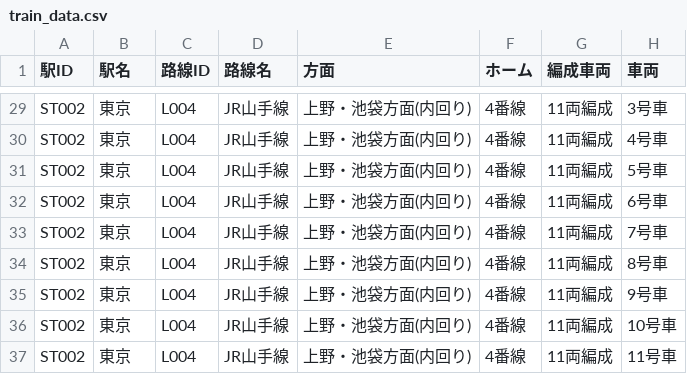
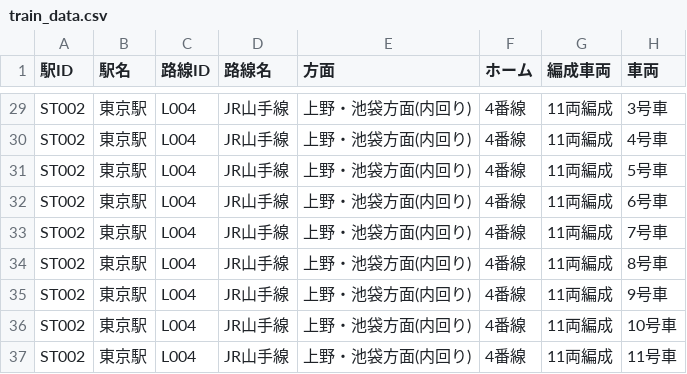
Before and after one commit to momocode287/train-board-position-finder, a CSV file: train_data.csv, drawn as a sheet; only a part is shown, gaps mark what is left out; the diff covers the shown part only; the diff names each change by its address in the sheet, - before the commit and + after, or states it on an @@ line.

```diff
--- a/train_data.csv
+++ b/train_data.csv
-B29:B37 (駅名): 東京
+B29:B37 (駅名): 東京駅
```
Also changed, not shown: 27 edited cells elsewhere in this file, 1 other file.
